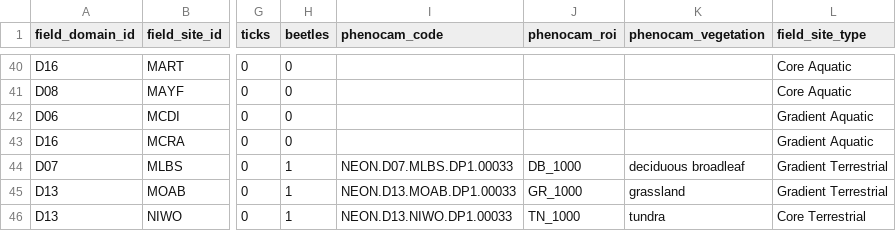
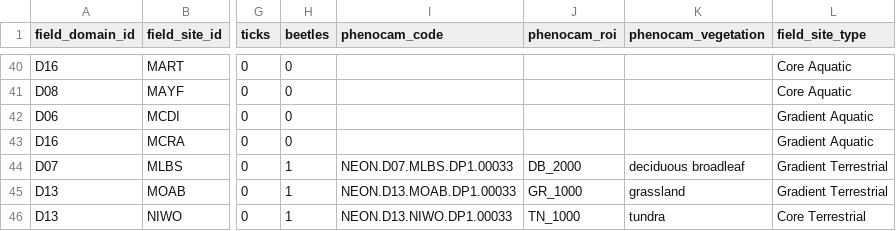
Before and after one commit to katherineanne21/bu4cast-ci, a CSV file: neon4cast_field_site_metadata.csv, drawn as a sheet; only a part is shown, gaps mark what is left out; the diff names each change by its address in the sheet, - before the commit and + after, or states it on an @@ line.

```diff
--- a/neon4cast_field_site_metadata.csv
+++ b/neon4cast_field_site_metadata.csv
-J44 (phenocam_roi): DB_1000
+J44 (phenocam_roi): DB_2000
```
Also changed, not shown: 1 other file.
